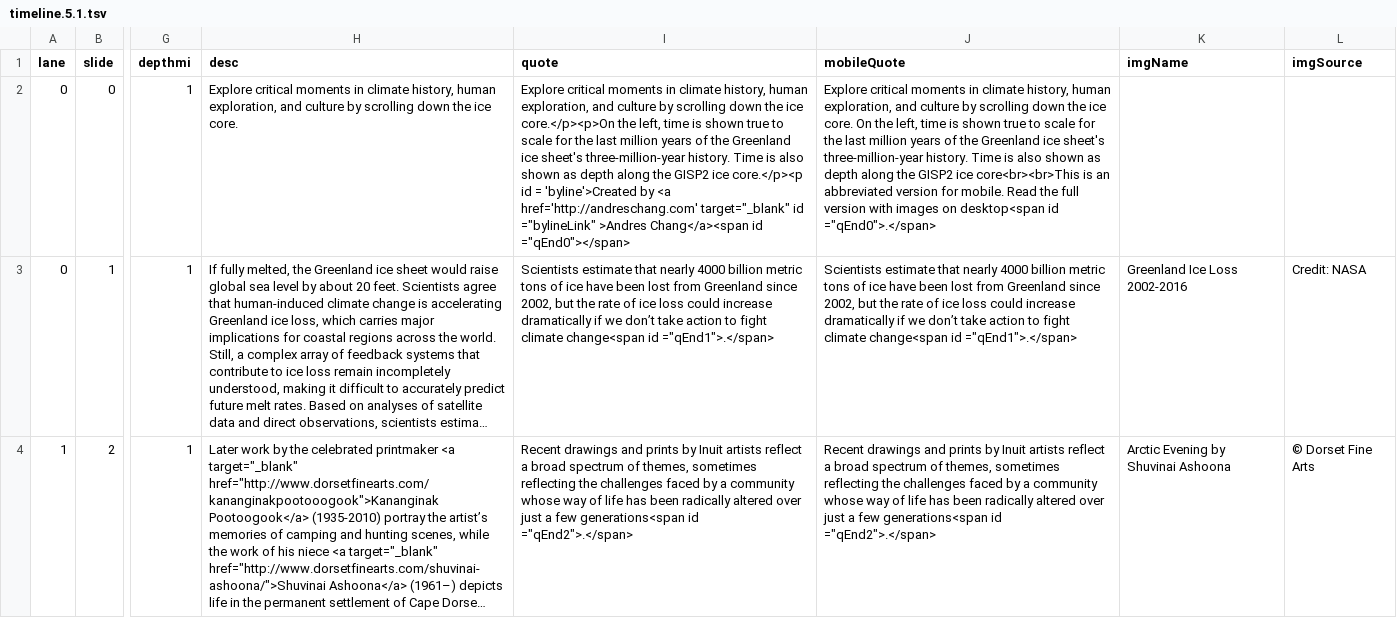
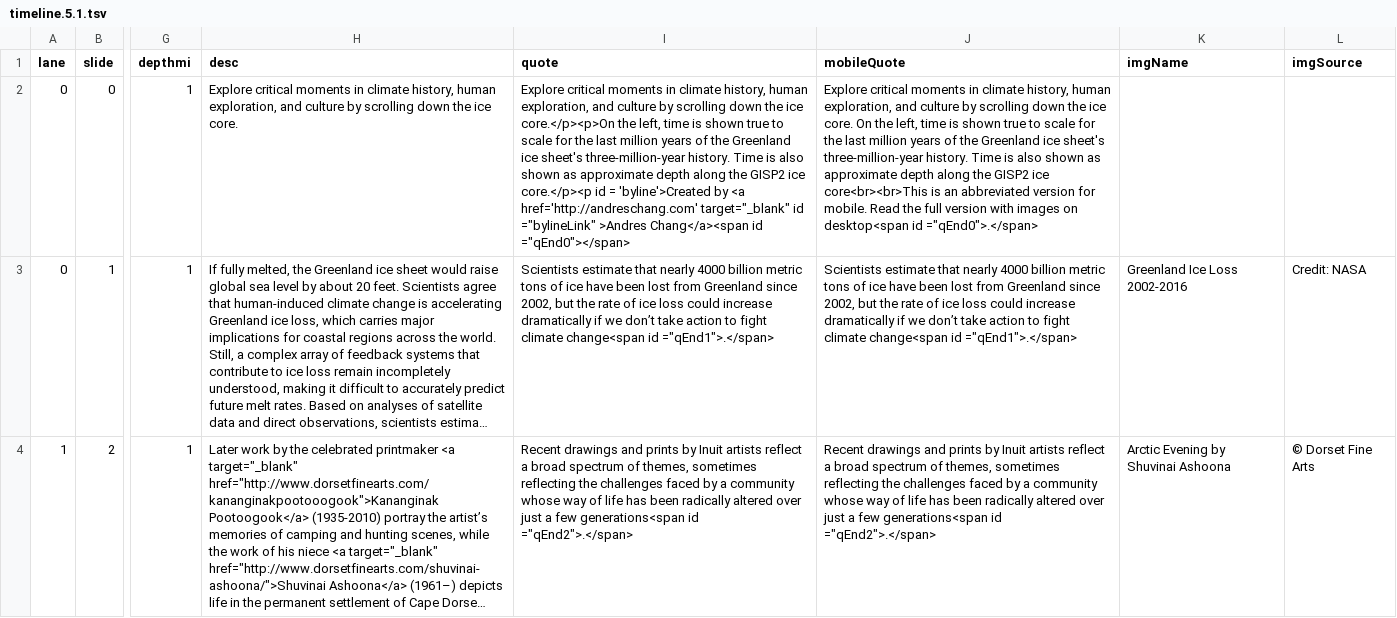
Before and after one commit to andreschang/an-arctic-timeline, a TSV file: timeline.5.1.tsv, drawn as a sheet; only a part is shown, gaps mark what is left out; long unchanged cells end in …; the diff names each change by its address in the sheet, - before the commit and + after, or states it on an @@ line.

```diff
--- a/timeline.5.1.tsv
+++ b/timeline.5.1.tsv
-I2 (quote): …shown as depth along…
+I2 (quote): …shown as approximate depth along…
-J2 (mobileQuote): …shown as depth along…
+J2 (mobileQuote): …shown as approximate depth along…
```
Also changed, not shown: 1 other file.
